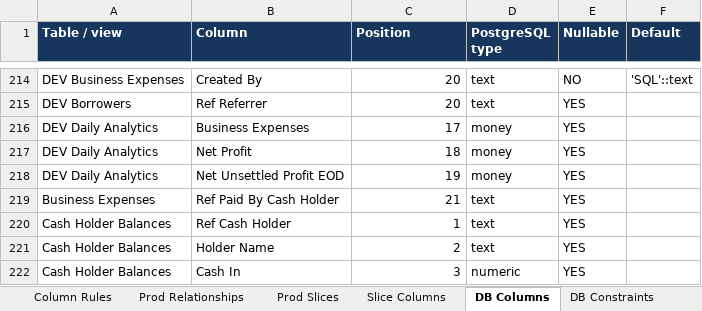
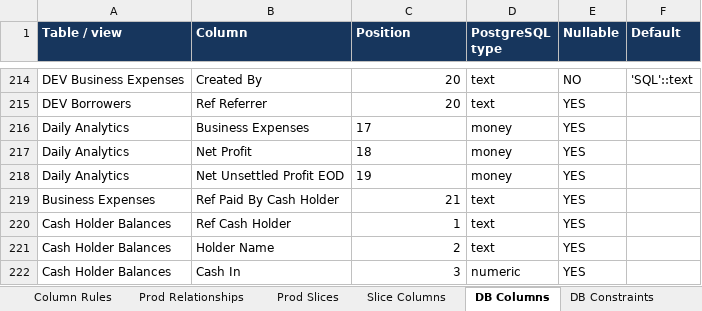
Before and after one commit to welct0407/MW-Credit-App, an Excel workbook: Documents/AppSheet_Data_Dictionary.xlsx, sheet DB Columns, drawn as a sheet; only a part is shown, gaps mark what is left out; values as stored, in another font and other column widths than the file's, no borders; the diff covers the shown part only; the diff names each change by its address in the sheet, - before the commit and + after, or states it on an @@ line.

Commit message:
R016: build unified daily cash snapshots and history rebuild

```diff
--- a/Documents/AppSheet_Data_Dictionary.xlsx (sheet DB Columns)
+++ b/Documents/AppSheet_Data_Dictionary.xlsx (sheet DB Columns)
-A216:A218 (Table / view): DEV Daily Analytics
+A216:A218 (Table / view): Daily Analytics
-C216:C218 alignment: right
+C216:C218 alignment: left
```
Also changed, not shown: 79 added rows elsewhere in this sheet, sheet DB Constraints, sheet DB Logic, 26 other files.
